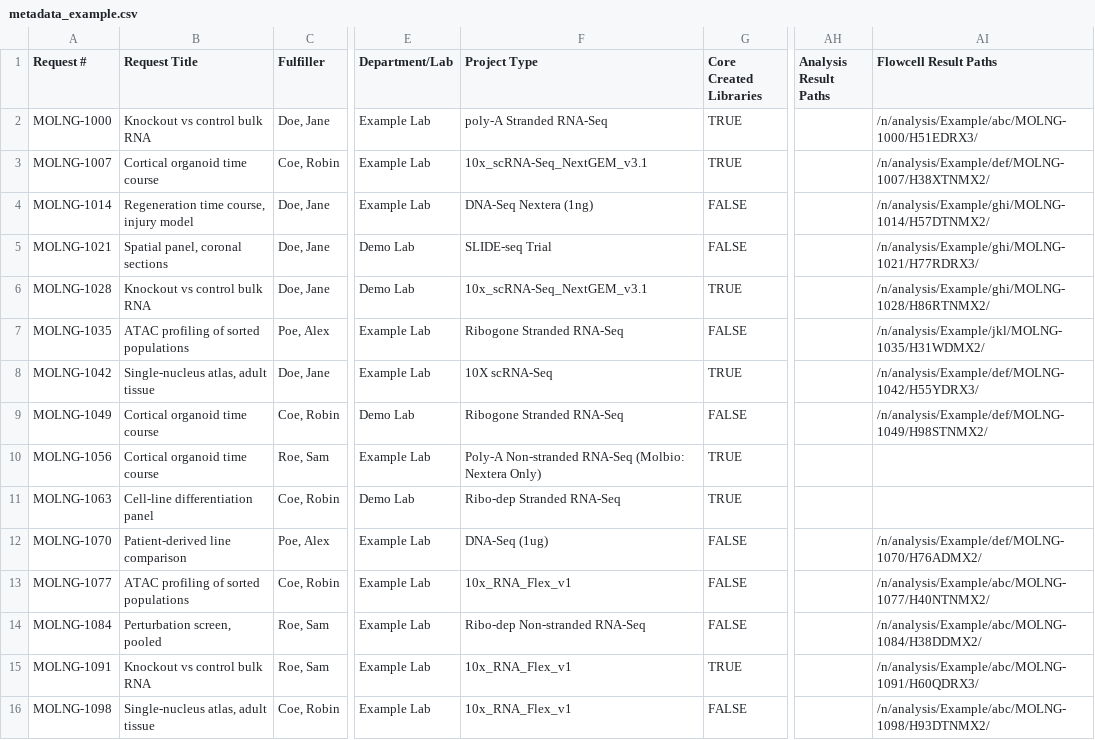
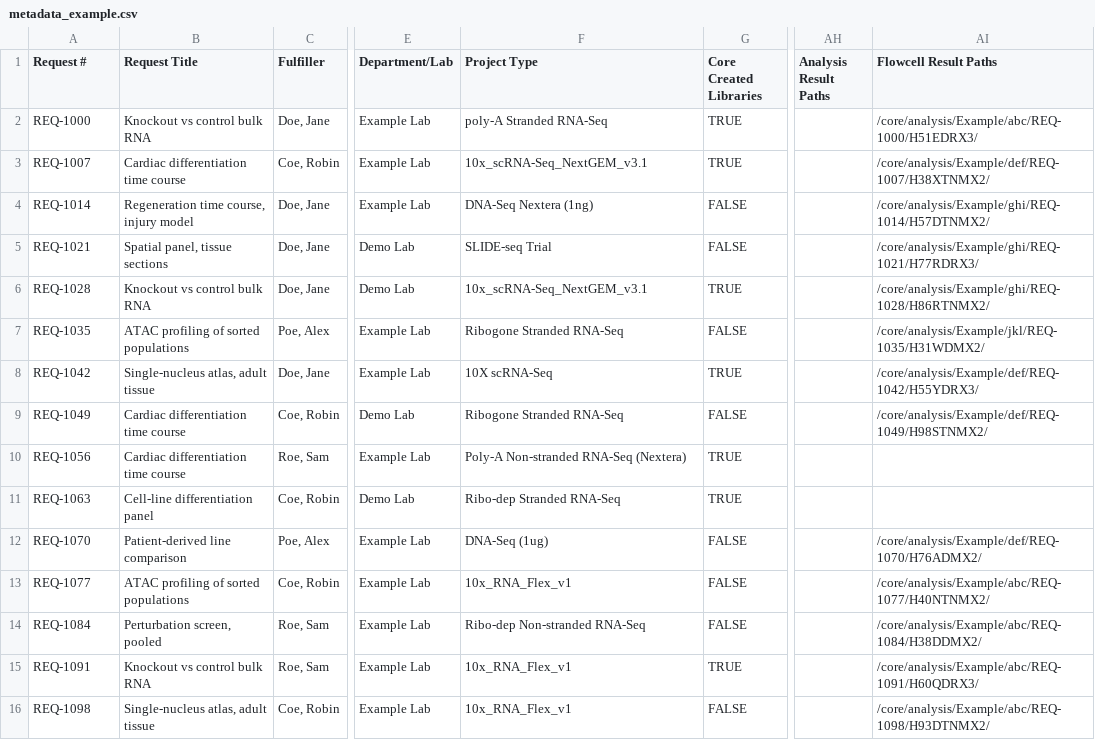
Before and after one commit to Tripfantasy/Alchemist, a CSV file: forage/resources/metadata_example.csv, drawn as a sheet; only a part is shown, gaps mark what is left out; the diff covers the shown part only; the diff names each change by its address in the sheet, - before the commit and + after, or states it on an @@ line.

```diff
--- a/forage/resources/metadata_example.csv
+++ b/forage/resources/metadata_example.csv
-A2 (Request #): MOLNG-1000
+A2 (Request #): REQ-1000
-AI2 (Flowcell Result Paths): /n/analysis/Example/abc/MOLNG-1000/H51EDRX3/
+AI2 (Flowcell Result Paths): /core/analysis/Example/abc/REQ-1000/H51EDRX3/
-A3 (Request #): MOLNG-1007
+A3 (Request #): REQ-1007
-B3 (Request Title): Cortical organoid time course
+B3 (Request Title): Cardiac differentiation time course
-AI3 (Flowcell Result Paths): /n/analysis/Example/def/MOLNG-1007/H38XTNMX2/
+AI3 (Flowcell Result Paths): /core/analysis/Example/def/REQ-1007/H38XTNMX2/
-A4 (Request #): MOLNG-1014
+A4 (Request #): REQ-1014
-AI4 (Flowcell Result Paths): /n/analysis/Example/ghi/MOLNG-1014/H57DTNMX2/
+AI4 (Flowcell Result Paths): /core/analysis/Example/ghi/REQ-1014/H57DTNMX2/
-A5 (Request #): MOLNG-1021
+A5 (Request #): REQ-1021
-B5 (Request Title): Spatial panel, coronal sections
+B5 (Request Title): Spatial panel, tissue sections
-AI5 (Flowcell Result Paths): /n/analysis/Example/ghi/MOLNG-1021/H77RDRX3/
+AI5 (Flowcell Result Paths): /core/analysis/Example/ghi/REQ-1021/H77RDRX3/
-A6 (Request #): MOLNG-1028
+A6 (Request #): REQ-1028
-AI6 (Flowcell Result Paths): /n/analysis/Example/ghi/MOLNG-1028/H86RTNMX2/
+AI6 (Flowcell Result Paths): /core/analysis/Example/ghi/REQ-1028/H86RTNMX2/
-A7 (Request #): MOLNG-1035
+A7 (Request #): REQ-1035
-AI7 (Flowcell Result Paths): /n/analysis/Example/jkl/MOLNG-1035/H31WDMX2/
+AI7 (Flowcell Result Paths): /core/analysis/Example/jkl/REQ-1035/H31WDMX2/
-A8 (Request #): MOLNG-1042
+A8 (Request #): REQ-1042
-AI8 (Flowcell Result Paths): /n/analysis/Example/def/MOLNG-1042/H55YDRX3/
+AI8 (Flowcell Result Paths): /core/analysis/Example/def/REQ-1042/H55YDRX3/
-A9 (Request #): MOLNG-1049
+A9 (Request #): REQ-1049
-B9:B10 (Request Title): Cortical organoid time course
+B9:B10 (Request Title): Cardiac differentiation time course
-AI9 (Flowcell Result Paths): /n/analysis/Example/def/MOLNG-1049/H98STNMX2/
+AI9 (Flowcell Result Paths): /core/analysis/Example/def/REQ-1049/H98STNMX2/
-A10 (Request #): MOLNG-1056
+A10 (Request #): REQ-1056
-F10 (Project Type): Poly-A Non-stranded RNA-Seq (Molbio: Nextera Only)
+F10 (Project Type): Poly-A Non-stranded RNA-Seq (Nextera)
-A11 (Request #): MOLNG-1063
+A11 (Request #): REQ-1063
-A12 (Request #): MOLNG-1070
+A12 (Request #): REQ-1070
-AI12 (Flowcell Result Paths): /n/analysis/Example/def/MOLNG-1070/H76ADMX2/
+AI12 (Flowcell Result Paths): /core/analysis/Example/def/REQ-1070/H76ADMX2/
-A13 (Request #): MOLNG-1077
+A13 (Request #): REQ-1077
-AI13 (Flowcell Result Paths): /n/analysis/Example/abc/MOLNG-1077/H40NTNMX2/
+AI13 (Flowcell Result Paths): /core/analysis/Example/abc/REQ-1077/H40NTNMX2/
-A14 (Request #): MOLNG-1084
+A14 (Request #): REQ-1084
-AI14 (Flowcell Result Paths): /n/analysis/Example/abc/MOLNG-1084/H38DDMX2/
+AI14 (Flowcell Result Paths): /core/analysis/Example/abc/REQ-1084/H38DDMX2/
-A15 (Request #): MOLNG-1091
+A15 (Request #): REQ-1091
-AI15 (Flowcell Result Paths): /n/analysis/Example/abc/MOLNG-1091/H60QDRX3/
+AI15 (Flowcell Result Paths): /core/analysis/Example/abc/REQ-1091/H60QDRX3/
-A16 (Request #): MOLNG-1098
+A16 (Request #): REQ-1098
-AI16 (Flowcell Result Paths): /n/analysis/Example/abc/MOLNG-1098/H93DTNMX2/
+AI16 (Flowcell Result Paths): /core/analysis/Example/abc/REQ-1098/H93DTNMX2/
```
Also changed, not shown: 55 edited cells elsewhere in this file, 22 other files.
